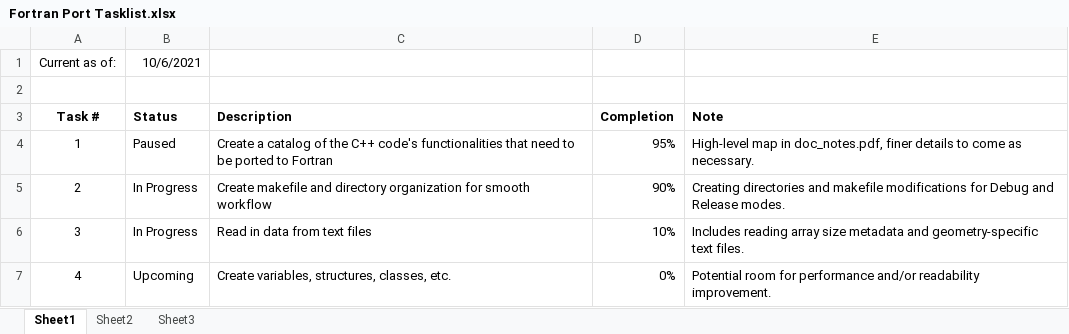
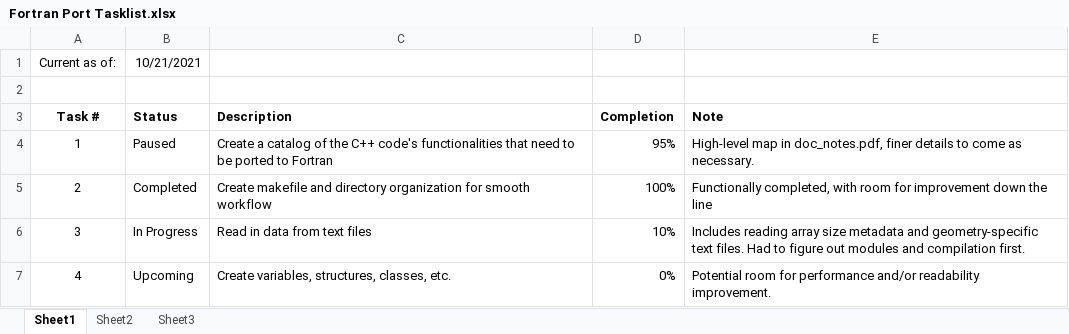
Before and after one commit to javierv09/SOMA, an Excel workbook: doc/Fortran Port Tasklist.xlsx, sheet Sheet1, drawn as a sheet; values as stored, in another font and other column widths than the file's, no borders; the diff names each change by its address in the sheet, - before the commit and + after, or states it on an @@ line.

Commit message:
Completed functional makefile template for modules.

```diff
--- a/doc/Fortran Port Tasklist.xlsx (sheet Sheet1)
+++ b/doc/Fortran Port Tasklist.xlsx (sheet Sheet1)
-B1 (Status): 10/6/2021
+B1 (Status): 10/21/2021
-B5 (Status): In Progress
+B5 (Status): Completed
-D5 (Completion): 90%
+D5 (Completion): 100%
-E5 (Note): Creating directories and makefile modifications for Debug and Release modes.
+E5 (Note): Functionally completed, with room for improvement down the line
-E6 (Note): …text files.
+E6 (Note): …text files. Had to figure out modules and compilation first.
```
Also changed, not shown: 8 other files.
